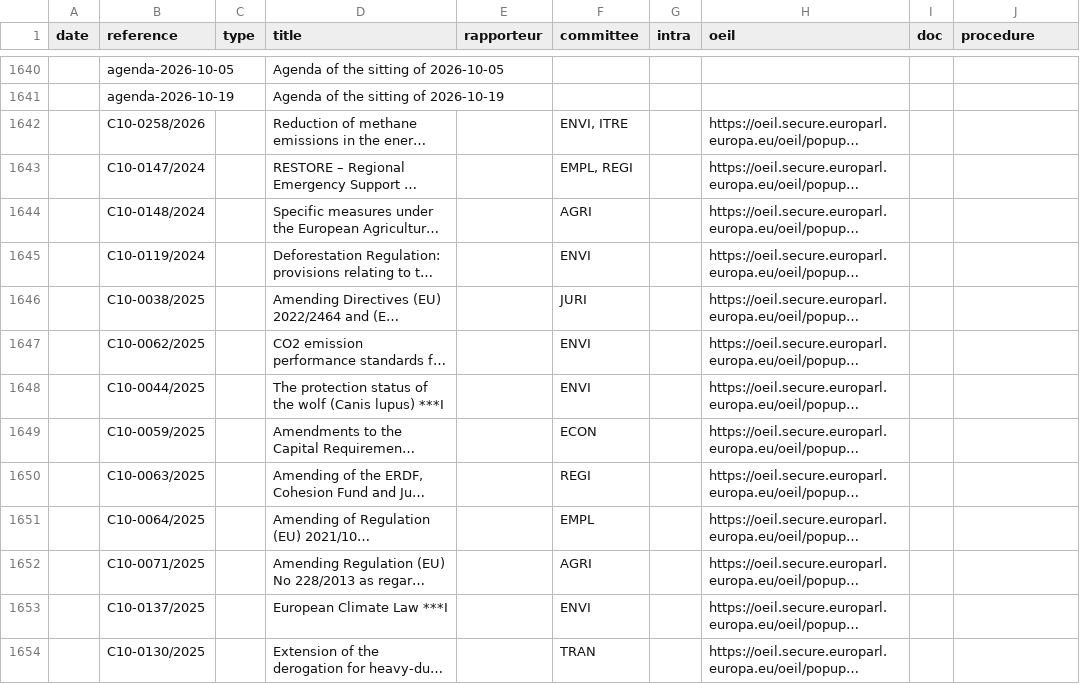
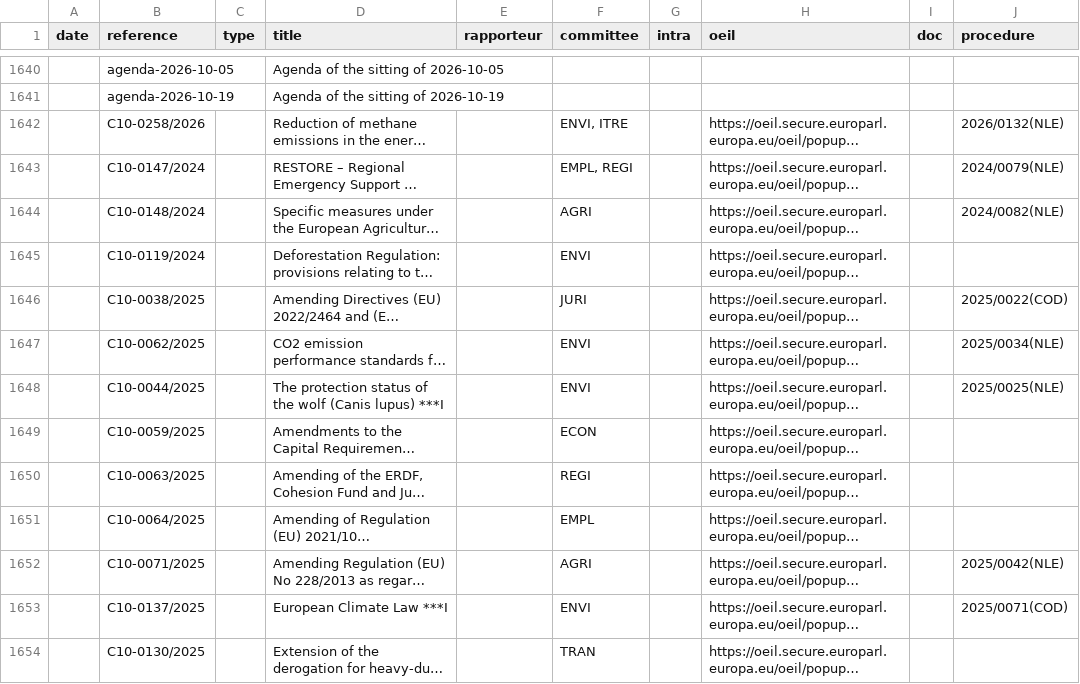
Before and after one commit to TechToThePeople/parlparse, a CSV file: data/text_tabled.csv, drawn as a sheet; only a part is shown, gaps mark what is left out; long unchanged cells end in …; the diff covers the shown part only; the diff names each change by its address in the sheet, - before the commit and + after, or states it on an @@ line.

```diff
--- a/data/text_tabled.csv
+++ b/data/text_tabled.csv
-J1642 (procedure): (empty)
+J1642 (procedure): 2026/0132(NLE)
-J1643 (procedure): (empty)
+J1643 (procedure): 2024/0079(NLE)
-J1644 (procedure): (empty)
+J1644 (procedure): 2024/0082(NLE)
-J1646 (procedure): (empty)
+J1646 (procedure): 2025/0022(COD)
-J1647 (procedure): (empty)
+J1647 (procedure): 2025/0034(NLE)
-J1648 (procedure): (empty)
+J1648 (procedure): 2025/0025(NLE)
-J1652 (procedure): (empty)
+J1652 (procedure): 2025/0042(NLE)
-J1653 (procedure): (empty)
+J1653 (procedure): 2025/0071(COD)
```
Also changed, not shown: 4 added rows and 9 edited cells elsewhere in this file, 5 other files.
